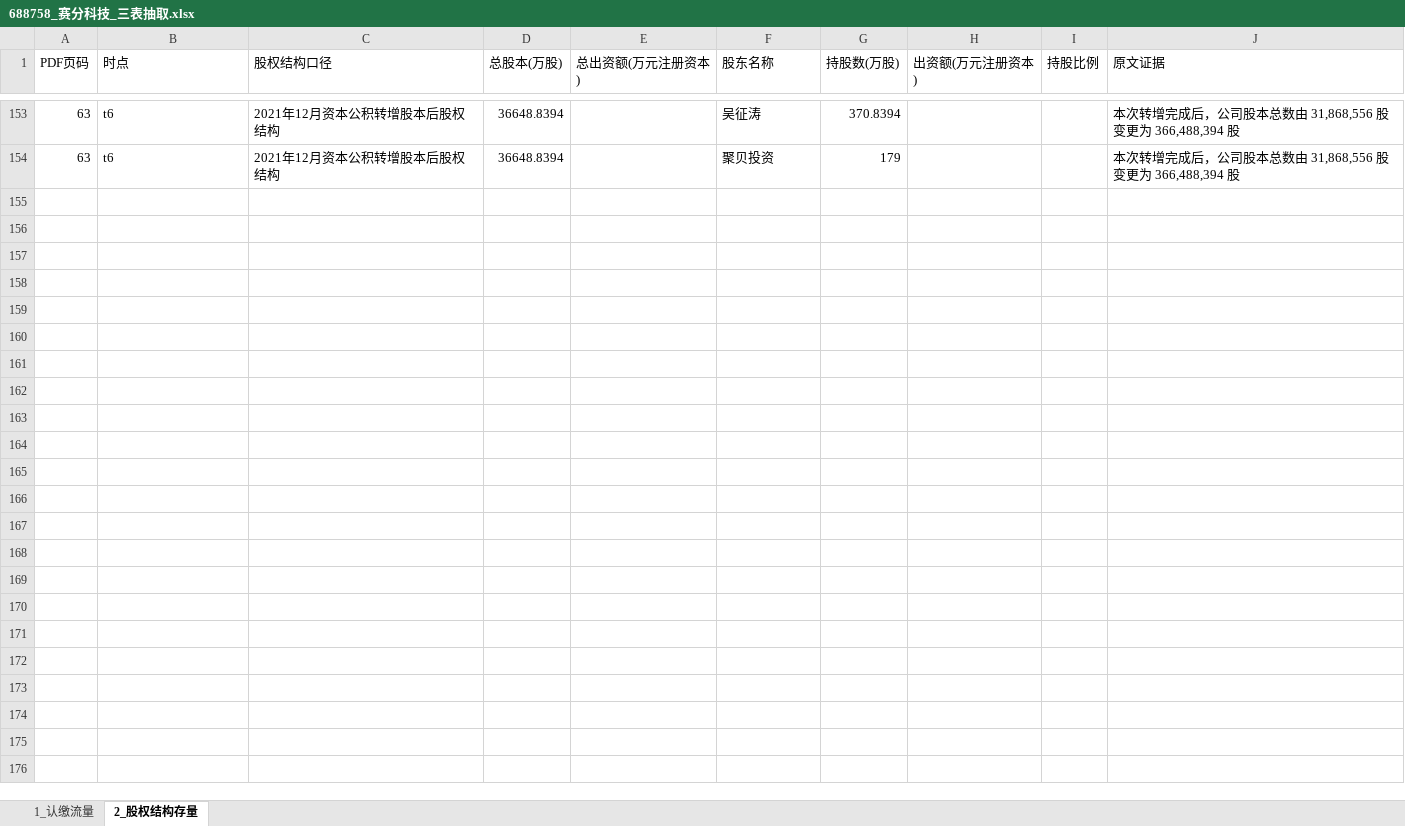
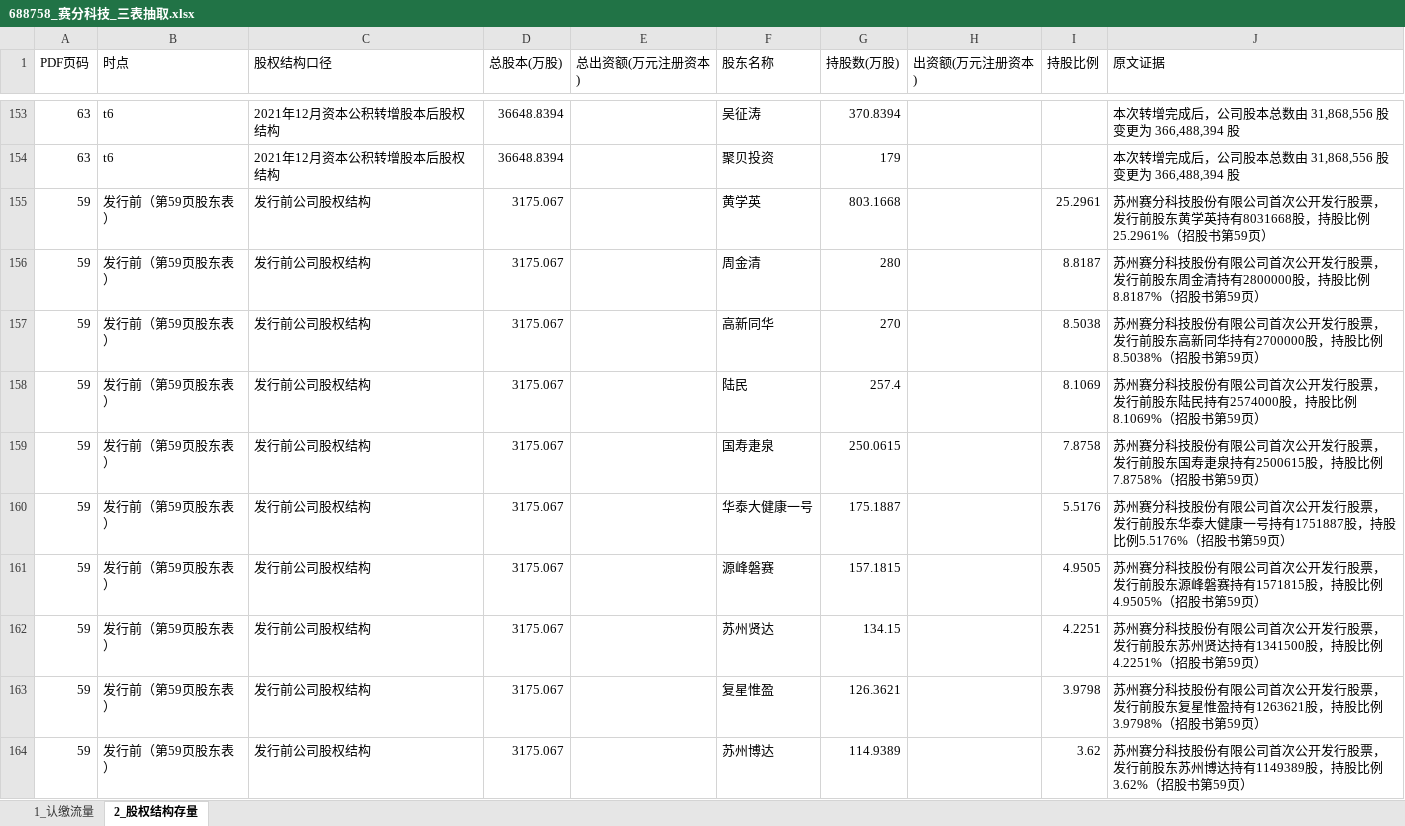
Before and after one commit to flyxx-pro/team-star, an Excel workbook: outputs/week2_excel/688758_赛分科技_三表抽取.xlsx, sheet 2_股权结构存量, drawn as a sheet; only a part is shown, gaps mark what is left out; values as stored, in another font and other column widths than the file's, no borders; the diff covers the shown part only; the diff names each change by its address in the sheet, - before the commit and + after, or states it on an @@ line.

```diff
--- a/outputs/week2_excel/688758_赛分科技_三表抽取.xlsx (sheet 2_股权结构存量)
+++ b/outputs/week2_excel/688758_赛分科技_三表抽取.xlsx (sheet 2_股权结构存量)
+row 155: 59 | 发行前（第59页股东表） | 发行前公司股权结构 | 3175.067 |  | 黄学英 | 803.1668 |  | 25.2961 | 苏州赛分科技股份有限公司首次公开发行股票，发行前股东黄学英持有8031668股，持股比例25.2961%（招股书第59页）
+row 156: 59 | 发行前（第59页股东表） | 发行前公司股权结构 | 3175.067 |  | 周金清 | 280 |  | 8.8187 | 苏州赛分科技股份有限公司首次公开发行股票，发行前股东周金清持有2800000股，持股比例8.8187%（招股书第59页）
+row 157: 59 | 发行前（第59页股东表） | 发行前公司股权结构 | 3175.067 |  | 高新同华 | 270 |  | 8.5038 | 苏州赛分科技股份有限公司首次公开发行股票，发行前股东高新同华持有2700000股，持股比例8.5038%（招股书第59页）
+row 158: 59 | 发行前（第59页股东表） | 发行前公司股权结构 | 3175.067 |  | 陆民 | 257.4 |  | 8.1069 | 苏州赛分科技股份有限公司首次公开发行股票，发行前股东陆民持有2574000股，持股比例8.1069%（招股书第59页）
+row 159: 59 | 发行前（第59页股东表） | 发行前公司股权结构 | 3175.067 |  | 国寿疌泉 | 250.0615 |  | 7.8758 | 苏州赛分科技股份有限公司首次公开发行股票，发行前股东国寿疌泉持有2500615股，持股比例7.8758%（招股书第59页）
+row 160: 59 | 发行前（第59页股东表） | 发行前公司股权结构 | 3175.067 |  | 华泰大健康一号 | 175.1887 |  | 5.5176 | 苏州赛分科技股份有限公司首次公开发行股票，发行前股东华泰大健康一号持有1751887股，持股比例5.5176%（招股书第59页）
+row 161: 59 | 发行前（第59页股东表） | 发行前公司股权结构 | 3175.067 |  | 源峰磐赛 | 157.1815 |  | 4.9505 | 苏州赛分科技股份有限公司首次公开发行股票，发行前股东源峰磐赛持有1571815股，持股比例4.9505%（招股书第59页）
+row 162: 59 | 发行前（第59页股东表） | 发行前公司股权结构 | 3175.067 |  | 苏州贤达 | 134.15 |  | 4.2251 | 苏州赛分科技股份有限公司首次公开发行股票，发行前股东苏州贤达持有1341500股，持股比例4.2251%（招股书第59页）
+row 163: 59 | 发行前（第59页股东表） | 发行前公司股权结构 | 3175.067 |  | 复星惟盈 | 126.3621 |  | 3.9798 | 苏州赛分科技股份有限公司首次公开发行股票，发行前股东复星惟盈持有1263621股，持股比例3.9798%（招股书第59页）
+row 164: 59 | 发行前（第59页股东表） | 发行前公司股权结构 | 3175.067 |  | 苏州博达 | 114.9389 |  | 3.62 | 苏州赛分科技股份有限公司首次公开发行股票，发行前股东苏州博达持有1149389股，持股比例3.62%（招股书第59页）
```
Also changed, not shown: 21 added rows elsewhere in this sheet, outputs/week2_excel/001282_三联锻造_三表抽取.xlsx, outputs/week2_excel/301563_云汉芯城_三表抽取.xlsx, 9 other files.
